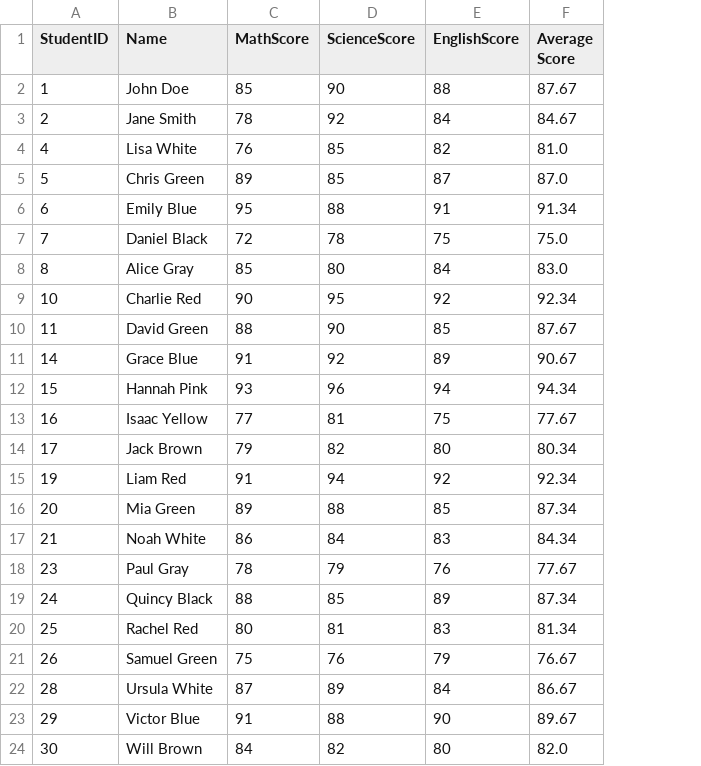
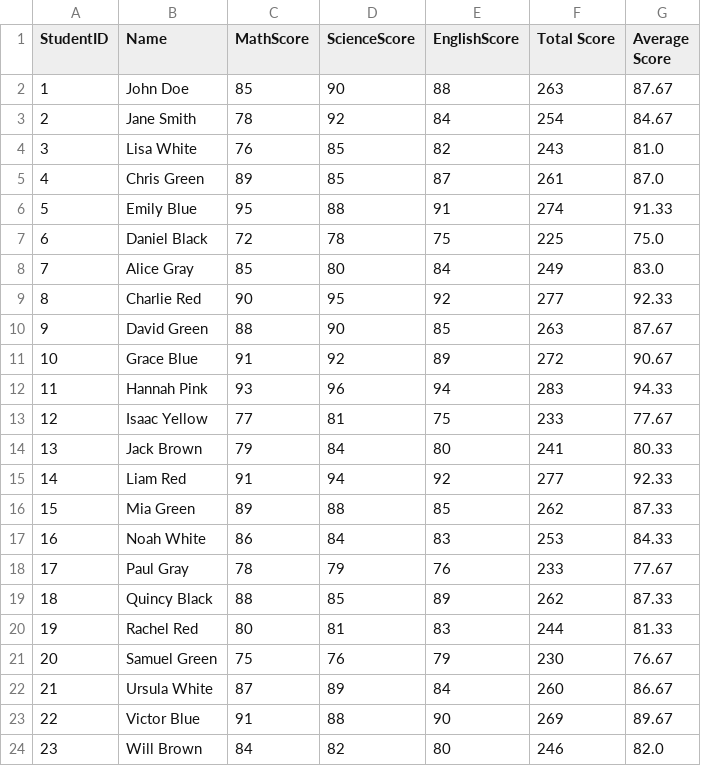
Before and after one commit to metacube-deependra-shekhawat/GET-Training, a CSV file: Python/student_scores_updated.csv, drawn as a sheet; only a part is shown; addresses are those after the commit; the diff covers the shown part only; the diff names each change by its address in the sheet, - before the commit and + after, or states it on an @@ line.

```diff
--- a/Python/student_scores_updated.csv
+++ b/Python/student_scores_updated.csv
+column F (Total Score), rows 2-24: 263 | 254 | 243 | 261 | 274 | 225 | 249 | 277 | 263 | 272 | 283 | 233 | 241 | 277 | 262 | 253 | 233 | 262 | 244 | 230 | 260 | 269 | 246
-A4 (StudentID): 4
+A4 (StudentID): 3
-A5 (StudentID): 5
+A5 (StudentID): 4
-A6 (StudentID): 6
+A6 (StudentID): 5
-G6 (Average Score): 91.34
+G6 (Average Score): 91.33
-A7 (StudentID): 7
+A7 (StudentID): 6
-A8 (StudentID): 8
+A8 (StudentID): 7
-A9 (StudentID): 10
+A9 (StudentID): 8
-G9 (Average Score): 92.34
+G9 (Average Score): 92.33
-A10 (StudentID): 11
+A10 (StudentID): 9
-A11 (StudentID): 14
+A11 (StudentID): 10
-A12 (StudentID): 15
+A12 (StudentID): 11
-G12 (Average Score): 94.34
+G12 (Average Score): 94.33
-A13 (StudentID): 16
+A13 (StudentID): 12
-A14 (StudentID): 17
+A14 (StudentID): 13
-D14 (ScienceScore): 82
+D14 (ScienceScore): 84
-G14 (Average Score): 80.34
+G14 (Average Score): 80.33
-A15 (StudentID): 19
+A15 (StudentID): 14
-G15 (Average Score): 92.34
+G15 (Average Score): 92.33
-A16 (StudentID): 20
+A16 (StudentID): 15
-G16 (Average Score): 87.34
+G16 (Average Score): 87.33
-A17 (StudentID): 21
+A17 (StudentID): 16
-G17 (Average Score): 84.34
+G17 (Average Score): 84.33
-A18 (StudentID): 23
+A18 (StudentID): 17
-A19 (StudentID): 24
+A19 (StudentID): 18
-G19 (Average Score): 87.34
+G19 (Average Score): 87.33
-A20 (StudentID): 25
+A20 (StudentID): 19
-G20 (Average Score): 81.34
+G20 (Average Score): 81.33
-A21 (StudentID): 26
+A21 (StudentID): 20
-A22 (StudentID): 28
+A22 (StudentID): 21
-A23 (StudentID): 29
+A23 (StudentID): 22
-A24 (StudentID): 30
+A24 (StudentID): 23
```
Also changed, not shown: 26 edited cells elsewhere in this file, Python/student_scores.csv, 4 other files.
